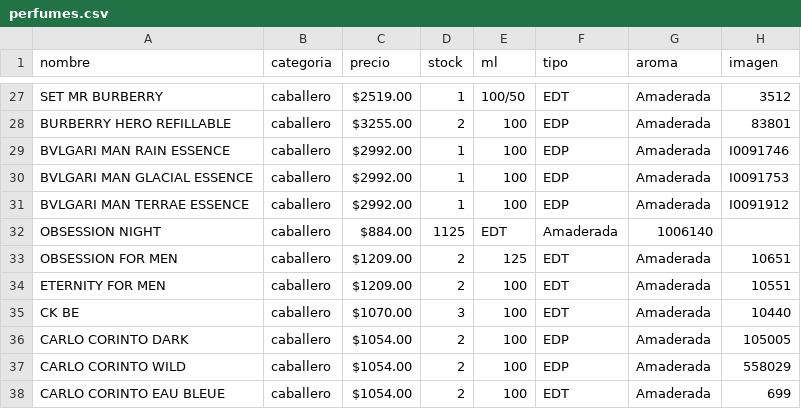
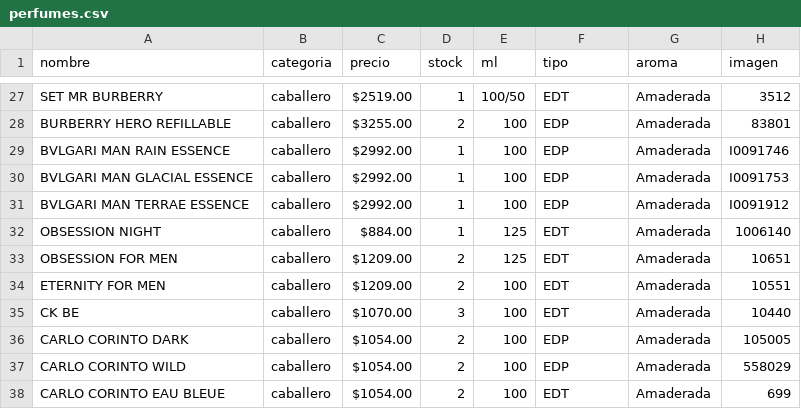
Before and after one commit to credilandia/credilandia.github.io, a CSV file: perfumes.csv, drawn as a sheet; only a part is shown, gaps mark what is left out.

Commit message:
Update perfumes.csv

```diff
--- a/perfumes.csv
+++ b/perfumes.csv
@@ -31,3 +31,3 @@ BVLGARI MAN GLACIAL ESSENCE,caballero," $2992.00 ",1,100,EDP,Amaderada,I0091753
 BVLGARI MAN TERRAE ESSENCE,caballero," $2992.00 ",1,100,EDP,Amaderada,I0091912
-OBSESSION NIGHT,caballero, $884.00 ,1125,EDT,Amaderada,1006140
+OBSESSION NIGHT,caballero, $884.00 ,1,125,EDT,Amaderada,1006140
 OBSESSION FOR MEN,caballero," $1209.00 ",2,125,EDT,Amaderada,10651
```
